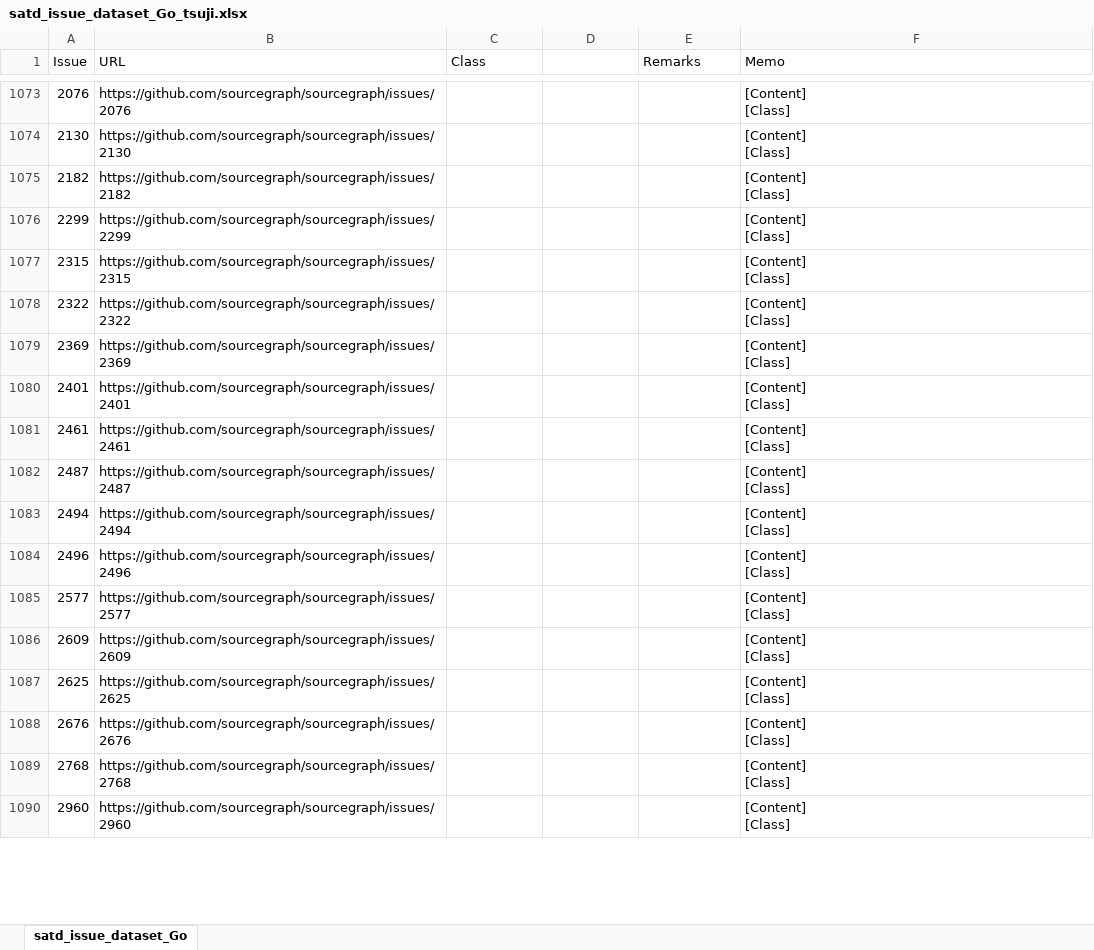
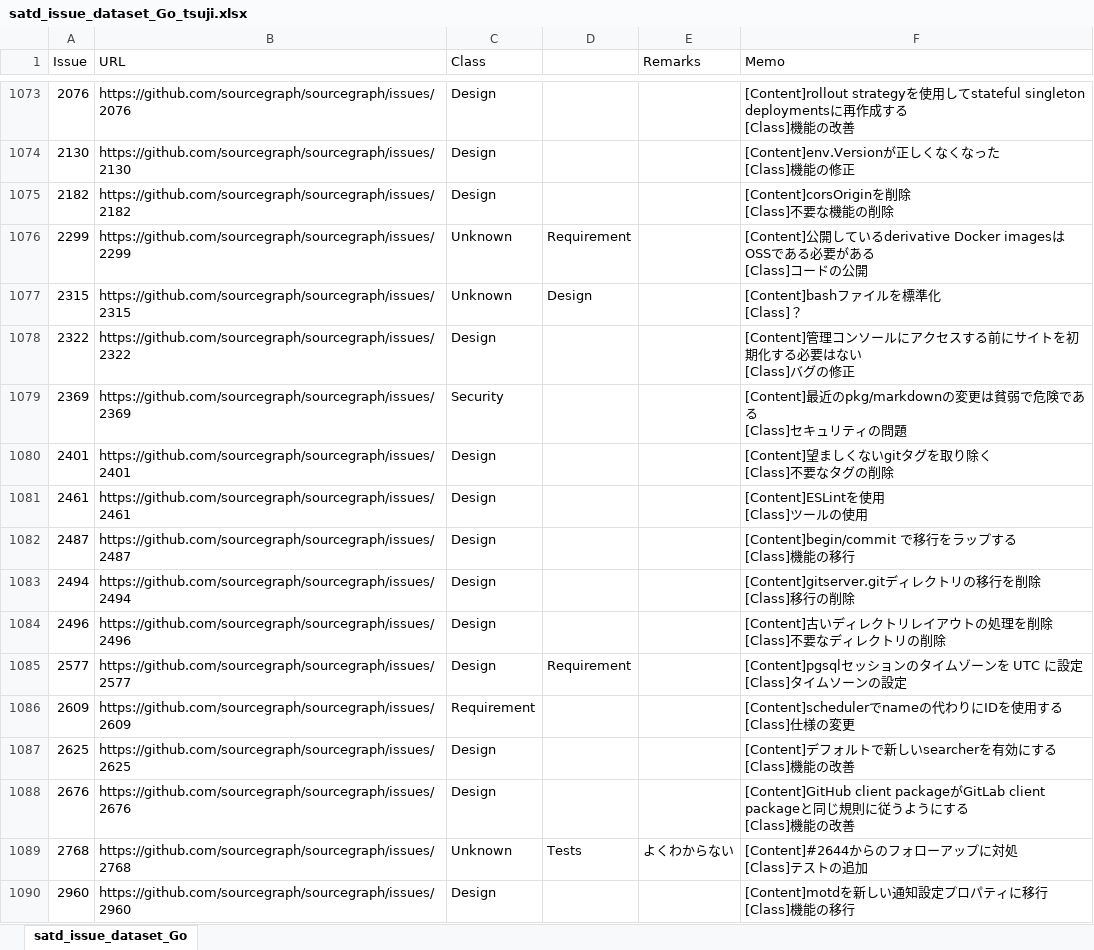
Before and after one commit to 3cywfym/td_dataset, an Excel workbook: satd_issue_dataset_Go_tsuji.xlsx, sheet satd_issue_dataset_Go, drawn as a sheet; only a part is shown, gaps mark what is left out; values as stored, in another font and other column widths than the file's, no borders; ↵ is a line break in a cell; the diff covers the shown part only; the diff names each change by its address in the sheet, - before the commit and + after, or states it on an @@ line.

```diff
--- a/satd_issue_dataset_Go_tsuji.xlsx (sheet satd_issue_dataset_Go)
+++ b/satd_issue_dataset_Go_tsuji.xlsx (sheet satd_issue_dataset_Go)
-C1073:C1075 (Class): (empty)
+C1073:C1075 (Class): Design
-F1073 (Memo): [Content] ↵ [Class]
+F1073 (Memo): [Content]rollout strategyを使用してstateful singleton deploymentsに再作成する ↵ [Class]機能の改善
-F1074 (Memo): [Content] ↵ [Class]
+F1074 (Memo): [Content]env.Versionが正しくなくなった ↵ [Class]機能の修正
-F1075 (Memo): [Content] ↵ [Class]
+F1075 (Memo): [Content]corsOriginを削除 ↵ [Class]不要な機能の削除
-C1076:C1077 (Class): (empty)
+C1076:C1077 (Class): Unknown
-D1076: (empty)
+D1076: Requirement
-F1076 (Memo): [Content] ↵ [Class]
+F1076 (Memo): [Content]公開しているderivative Docker imagesはOSSである必要がある ↵ [Class]コードの公開
-D1077: (empty)
+D1077: Design
-F1077 (Memo): [Content] ↵ [Class]
+F1077 (Memo): [Content]bashファイルを標準化 ↵ [Class]？
-C1078 (Class): (empty)
+C1078 (Class): Design
-F1078 (Memo): [Content] ↵ [Class]
+F1078 (Memo): [Content]管理コンソールにアクセスする前にサイトを初期化する必要はない ↵ [Class]バグの修正
-C1079 (Class): (empty)
+C1079 (Class): Security
-F1079 (Memo): [Content] ↵ [Class]
+F1079 (Memo): [Content]最近のpkg/markdownの変更は貧弱で危険である ↵ [Class]セキュリティの問題
-C1080:C1085 (Class): (empty)
+C1080:C1085 (Class): Design
-F1080 (Memo): [Content] ↵ [Class]
+F1080 (Memo): [Content]望ましくないgitタグを取り除く ↵ [Class]不要なタグの削除
-F1081 (Memo): [Content] ↵ [Class]
+F1081 (Memo): [Content]ESLintを使用 ↵ [Class]ツールの使用
-F1082 (Memo): [Content] ↵ [Class]
+F1082 (Memo): [Content]begin/commit で移行をラップする ↵ [Class]機能の移行
-F1083 (Memo): [Content] ↵ [Class]
+F1083 (Memo): [Content]gitserver.gitディレクトリの移行を削除 ↵ [Class]移行の削除
-F1084 (Memo): [Content] ↵ [Class]
+F1084 (Memo): [Content]古いディレクトリレイアウトの処理を削除 ↵ [Class]不要なディレクトリの削除
-D1085: (empty)
+D1085: Requirement
-F1085 (Memo): [Content] ↵ [Class]
+F1085 (Memo): [Content]pgsqlセッションのタイムゾーンを UTC に設定 ↵ [Class]タイムソーンの設定
-C1086 (Class): (empty)
+C1086 (Class): Requirement
-F1086 (Memo): [Content] ↵ [Class]
+F1086 (Memo): [Content]schedulerでnameの代わりにIDを使用する ↵ [Class]仕様の変更
-C1087:C1088 (Class): (empty)
+C1087:C1088 (Class): Design
-F1087 (Memo): [Content] ↵ [Class]
+F1087 (Memo): [Content]デフォルトで新しいsearcherを有効にする ↵ [Class]機能の改善
-F1088 (Memo): [Content] ↵ [Class]
+F1088 (Memo): [Content]GitHub client packageがGitLab client packageと同じ規則に従うようにする ↵ [Class]機能の改善
-C1089 (Class): (empty)
+C1089 (Class): Unknown
-D1089: (empty)
+D1089: Tests
-E1089 (Remarks): (empty)
+E1089 (Remarks): よくわからない
-F1089 (Memo): [Content] ↵ [Class]
+F1089 (Memo): [Content]#2644からのフォローアップに対処 ↵ [Class]テストの追加
-C1090 (Class): (empty)
+C1090 (Class): Design
-F1090 (Memo): [Content] ↵ [Class]
+F1090 (Memo): [Content]motdを新しい通知設定プロパティに移行 ↵ [Class]機能の移行
```
Also changed, not shown: 69 edited cells elsewhere in this sheet, 1 other file.
